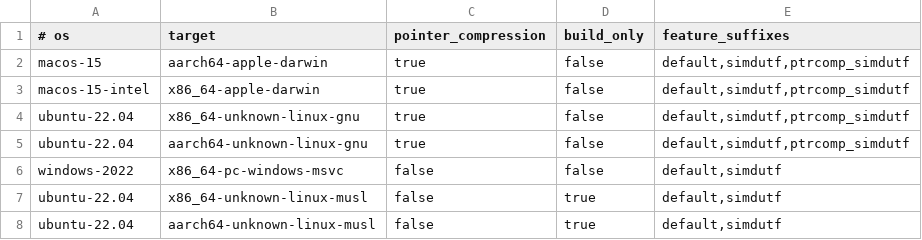
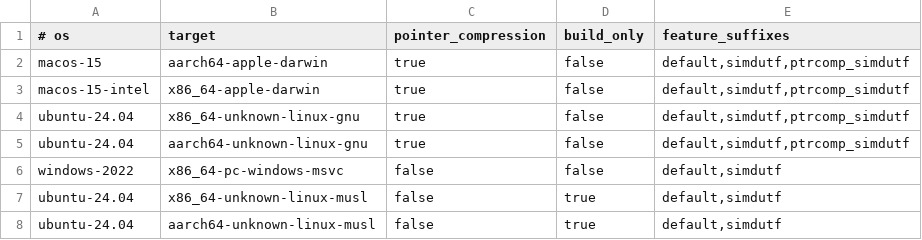
Before and after one commit to nimbus/rusty_v8, a TSV file: tools/nimbus_release_targets.tsv, drawn as a sheet.

Commit message:
fix: close V8 release review findings

```diff
--- a/tools/nimbus_release_targets.tsv
+++ b/tools/nimbus_release_targets.tsv
@@ -3,6 +3,6 @@ macos-15	aarch64-apple-darwin	true	false	default,simdutf,ptrcomp_simdutf
 macos-15-intel	x86_64-apple-darwin	true	false	default,simdutf,ptrcomp_simdutf
-ubuntu-22.04	x86_64-unknown-linux-gnu	true	false	default,simdutf,ptrcomp_simdutf
-ubuntu-22.04	aarch64-unknown-linux-gnu	true	false	default,simdutf,ptrcomp_simdutf
+ubuntu-24.04	x86_64-unknown-linux-gnu	true	false	default,simdutf,ptrcomp_simdutf
+ubuntu-24.04	aarch64-unknown-linux-gnu	true	false	default,simdutf,ptrcomp_simdutf
 windows-2022	x86_64-pc-windows-msvc	false	false	default,simdutf
-ubuntu-22.04	x86_64-unknown-linux-musl	false	true	default,simdutf
-ubuntu-22.04	aarch64-unknown-linux-musl	false	true	default,simdutf
+ubuntu-24.04	x86_64-unknown-linux-musl	false	true	default,simdutf
+ubuntu-24.04	aarch64-unknown-linux-musl	false	true	default,simdutf
```
Also changed, not shown: 8 other files.
